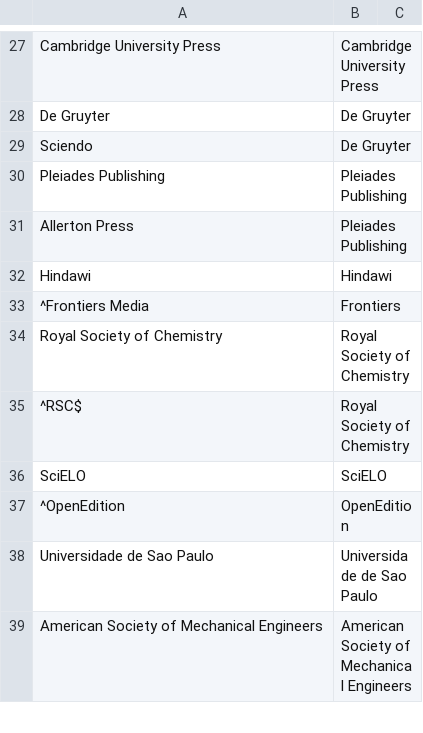
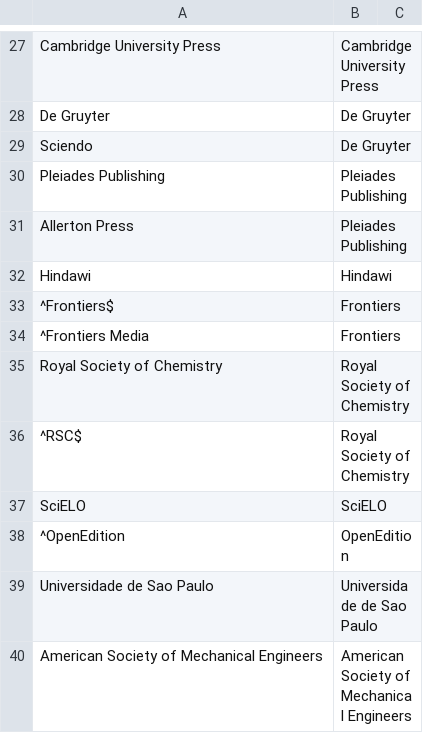
Before and after one commit to dataesr/bso-publications, a CSV file: bso/server/main/publisher/publisher_correspondance.csv, drawn as a sheet; only a part is shown, gaps mark what is left out; the diff names each change by its address in the sheet, - before the commit and + after, or states it on an @@ line.

```diff
--- a/bso/server/main/publisher/publisher_correspondance.csv
+++ b/bso/server/main/publisher/publisher_correspondance.csv
+row 33: ^Frontiers$ | Frontiers
```
Also changed, not shown: 1 other file.
